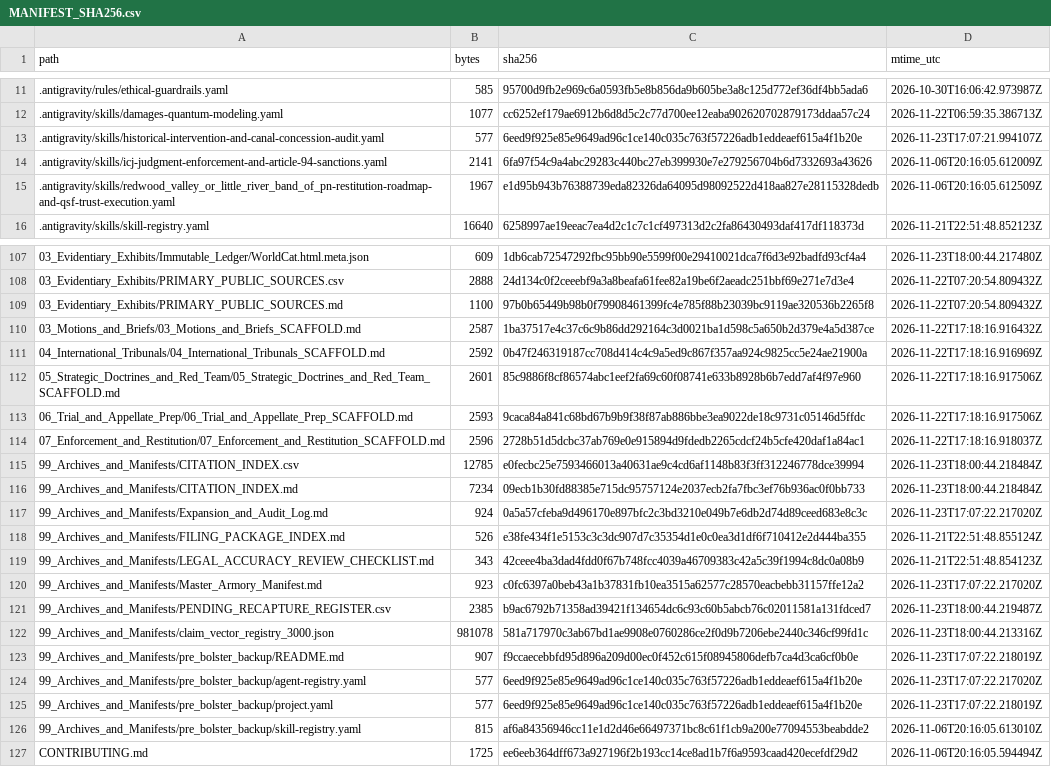
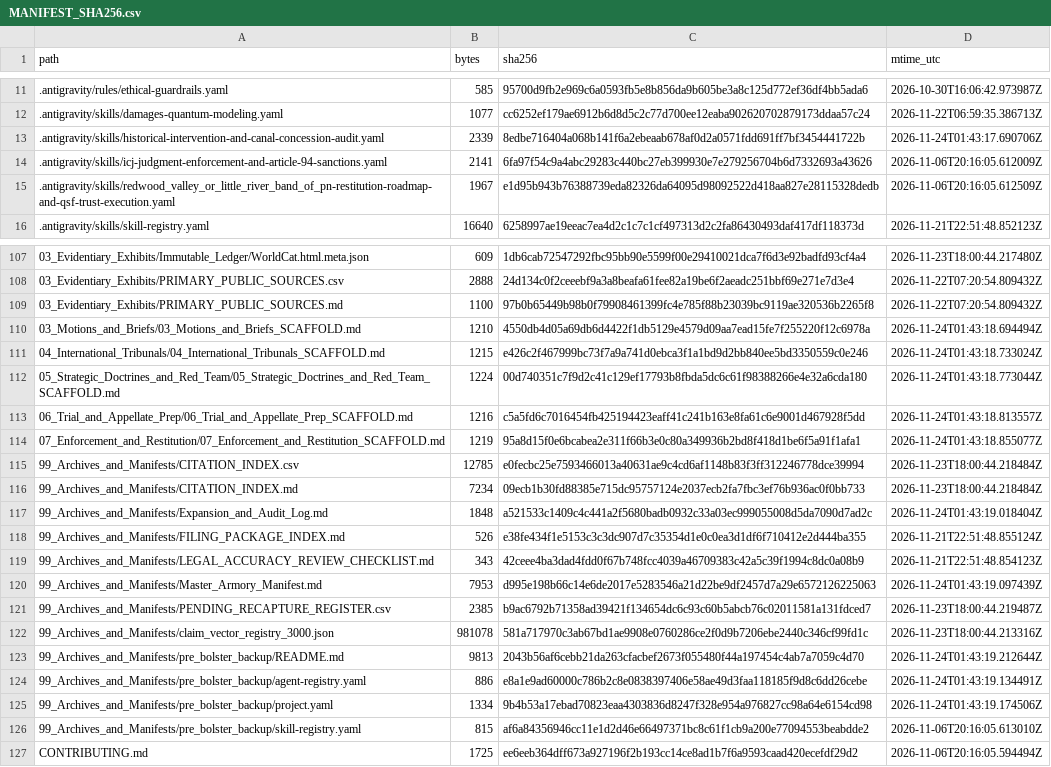
Before and after one commit to GlobalRestitutionAlliance/turtle-island-us-ca-redwood-valley-or-little-river-band-of-p-master-litigation, a CSV file: 99_Archives_and_Manifests/MANIFEST_SHA256.csv, drawn as a sheet; only a part is shown, gaps mark what is left out; the diff covers the shown part only.

Commit message:
REVERTED DUE TO UNPROMPTED MASS J3WFICATED DATA CORRUPTION BY COMPROMISED BIASED LLM/ARTIFICIAL INTELLIGENCE MODELS

```diff
--- a/99_Archives_and_Manifests/MANIFEST_SHA256.csv
+++ b/99_Archives_and_Manifests/MANIFEST_SHA256.csv
@@ -12,3 +12,3 @@ path,bytes,sha256,mtime_utc
 .antigravity/skills/damages-quantum-modeling.yaml,1077,cc6252ef179ae6912b6d8d5c2c77d700ee12eaba902620702879173ddaa57c24,2026-11-22T06:59:35.386713Z
-.antigravity/skills/historical-intervention-and-canal-concession-audit.yaml,577,6eed9f925e85e9649ad96c1ce140c035c763f57226adb1eddeaef615a4f1b20e,2026-11-23T17:07:21.994107Z
+.antigravity/skills/historical-intervention-and-canal-concession-audit.yaml,2339,8edbe716404a068b141f6a2ebeaab678af0d2a0571fdd691ff7bf3454441722b,2026-11-24T01:43:17.690706Z
 .antigravity/skills/icj-judgment-enforcement-and-article-94-sanctions.yaml,2141,6fa97f54c9a4abc29283c440bc27eb399930e7e279256704b6d7332693a43626,2026-11-06T20:16:05.612009Z
@@ -109,18 +109,18 @@ path,bytes,sha256,mtime_utc
 03_Evidentiary_Exhibits/PRIMARY_PUBLIC_SOURCES.md,1100,97b0b65449b98b0f79908461399fc4e785f88b23039bc9119ae320536b2265f8,2026-11-22T07:20:54.809432Z
-03_Motions_and_Briefs/03_Motions_and_Briefs_SCAFFOLD.md,2587,1ba37517e4c37c6c9b86dd292164c3d0021ba1d598c5a650b2d379e4a5d387ce,2026-11-22T17:18:16.916432Z
-04_International_Tribunals/04_International_Tribunals_SCAFFOLD.md,2592,0b47f246319187cc708d414c4c9a5ed9c867f357aa924c9825cc5e24ae21900a,2026-11-22T17:18:16.916969Z
-05_Strategic_Doctrines_and_Red_Team/05_Strategic_Doctrines_and_Red_Team_SCAFFOLD.md,2601,85c9886f8cf86574abc1eef2fa69c60f08741e633b8928b6b7edd7af4f97e960,2026-11-22T17:18:16.917506Z
-06_Trial_and_Appellate_Prep/06_Trial_and_Appellate_Prep_SCAFFOLD.md,2593,9caca84a841c68bd67b9b9f38f87ab886bbe3ea9022de18c9731c05146d5ffdc,2026-11-22T17:18:16.917506Z
-07_Enforcement_and_Restitution/07_Enforcement_and_Restitution_SCAFFOLD.md,2596,2728b51d5dcbc37ab769e0e915894d9fdedb2265cdcf24b5cfe420daf1a84ac1,2026-11-22T17:18:16.918037Z
+03_Motions_and_Briefs/03_Motions_and_Briefs_SCAFFOLD.md,1210,4550db4d05a69db6d4422f1db5129e4579d09aa7ead15fe7f255220f12c6978a,2026-11-24T01:43:18.694494Z
+04_International_Tribunals/04_International_Tribunals_SCAFFOLD.md,1215,e426c2f467999bc73f7a9a741d0ebca3f1a1bd9d2bb840ee5bd3350559c0e246,2026-11-24T01:43:18.733024Z
+05_Strategic_Doctrines_and_Red_Team/05_Strategic_Doctrines_and_Red_Team_SCAFFOLD.md,1224,00d740351c7f9d2c41c129ef17793b8fbda5dc6c61f98388266e4e32a6cda180,2026-11-24T01:43:18.773044Z
+06_Trial_and_Appellate_Prep/06_Trial_and_Appellate_Prep_SCAFFOLD.md,1216,c5a5fd6c7016454fb425194423eaff41c241b163e8fa61c6e9001d467928f5dd,2026-11-24T01:43:18.813557Z
+07_Enforcement_and_Restitution/07_Enforcement_and_Restitution_SCAFFOLD.md,1219,95a8d15f0e6bcabea2e311f66b3e0c80a349936b2bd8f418d1be6f5a91f1afa1,2026-11-24T01:43:18.855077Z
 99_Archives_and_Manifests/CITATION_INDEX.csv,12785,e0fecbc25e7593466013a40631ae9c4cd6af1148b83f3ff312246778dce39994,2026-11-23T18:00:44.218484Z
 99_Archives_and_Manifests/CITATION_INDEX.md,7234,09ecb1b30fd88385e715dc95757124e2037ecb2fa7fbc3ef76b936ac0f0bb733,2026-11-23T18:00:44.218484Z
-99_Archives_and_Manifests/Expansion_and_Audit_Log.md,924,0a5a57cfeba9d496170e897bfc2c3bd3210e049b7e6db2d74d89ceed683e8c3c,2026-11-23T17:07:22.217020Z
+99_Archives_and_Manifests/Expansion_and_Audit_Log.md,1848,a521533c1409c4c441a2f5680badb0932c33a03ec999055008d5da7090d7ad2c,2026-11-24T01:43:19.018404Z
 99_Archives_and_Manifests/FILING_PACKAGE_INDEX.md,526,e38fe434f1e5153c3c3dc907d7c35354d1e0c0ea3d1df6f710412e2d444ba355,2026-11-21T22:51:48.855124Z
 99_Archives_and_Manifests/LEGAL_ACCURACY_REVIEW_CHECKLIST.md,343,42ceee4ba3dad4fdd0f67b748fcc4039a46709383c42a5c39f1994c8dc0a08b9,2026-11-21T22:51:48.854123Z
-99_Archives_and_Manifests/Master_Armory_Manifest.md,923,c0fc6397a0beb43a1b37831fb10ea3515a62577c28570eacbebb31157ffe12a2,2026-11-23T17:07:22.217020Z
+99_Archives_and_Manifests/Master_Armory_Manifest.md,7953,d995e198b66c14e6de2017e5283546a21d22be9df2457d7a29e6572126225063,2026-11-24T01:43:19.097439Z
 99_Archives_and_Manifests/PENDING_RECAPTURE_REGISTER.csv,2385,b9ac6792b71358ad39421f134654dc6c93c60b5abcb76c02011581a131fdced7,2026-11-23T18:00:44.219487Z
 99_Archives_and_Manifests/claim_vector_registry_3000.json,981078,581a717970c3ab67bd1ae9908e0760286ce2f0d9b7206ebe2440c346cf99fd1c,2026-11-23T18:00:44.213316Z
-99_Archives_and_Manifests/pre_bolster_backup/README.md,907,f9ccaecebbfd95d896a209d00ec0f452c615f08945806defb7ca4d3ca6cf0b0e,2026-11-23T17:07:22.218019Z
-99_Archives_and_Manifests/pre_bolster_backup/agent-registry.yaml,577,6eed9f925e85e9649ad96c1ce140c035c763f57226adb1eddeaef615a4f1b20e,2026-11-23T17:07:22.217020Z
-99_Archives_and_Manifests/pre_bolster_backup/project.yaml,577,6eed9f925e85e9649ad96c1ce140c035c763f57226adb1eddeaef615a4f1b20e,2026-11-23T17:07:22.218019Z
+99_Archives_and_Manifests/pre_bolster_backup/README.md,9813,2043b56af6cebb21da263cfacbef2673f055480f44a197454c4ab7a7059c4d70,2026-11-24T01:43:19.212644Z
+99_Archives_and_Manifests/pre_bolster_backup/agent-registry.yaml,886,e8a1e9ad60000c786b2c8e0838397406e58ae49d3faa118185f9d8c6dd26cebe,2026-11-24T01:43:19.134491Z
+99_Archives_and_Manifests/pre_bolster_backup/project.yaml,1334,9b4b53a17ebad70823eaa4303836d8247f328e954a976827cc98a64e6154cd98,2026-11-24T01:43:19.174506Z
 99_Archives_and_Manifests/pre_bolster_backup/skill-registry.yaml,815,af6a84356946cc11e1d2d46e66497371bc8c61f1cb9a200e77094553beabdde2,2026-11-06T20:16:05.613010Z
```
Also changed, not shown: 77 edited cells elsewhere in this file, 37 other files.
